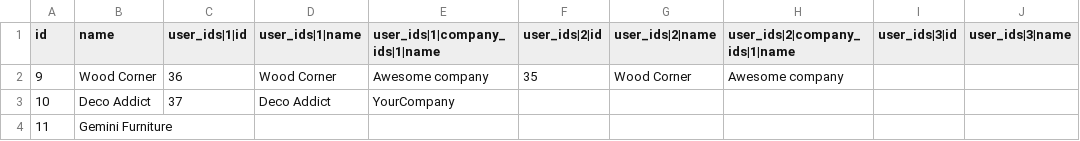
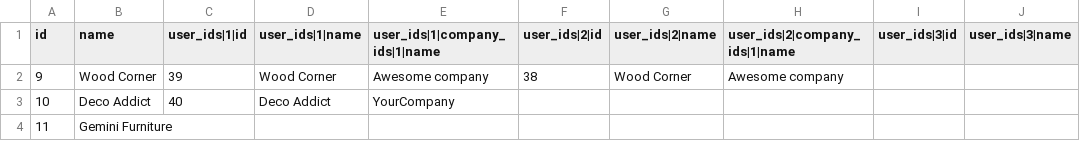
Before and after one commit to shopinvader/pattern-import-export, a CSV file: pattern_import_export_csv/testsPartner - O2M (CSV).csv, drawn as a sheet; only a part is shown; the diff names each change by its address in the sheet, - before the commit and + after, or states it on an @@ line.

```diff
--- a/pattern_import_export_csv/testsPartner - O2M (CSV).csv
+++ b/pattern_import_export_csv/testsPartner - O2M (CSV).csv
-C2 (user_ids|1|id): 36
+C2 (user_ids|1|id): 39
-F2 (user_ids|2|id): 35
+F2 (user_ids|2|id): 38
-C3 (user_ids|1|id): 37
+C3 (user_ids|1|id): 40
```
Also changed, not shown: 5 other files.
